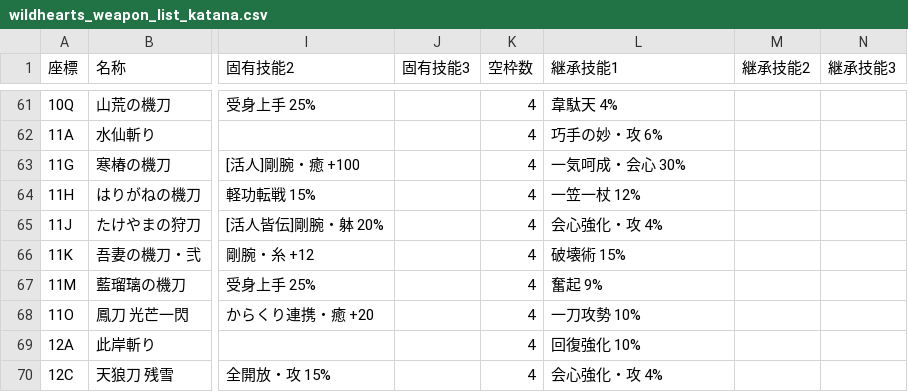
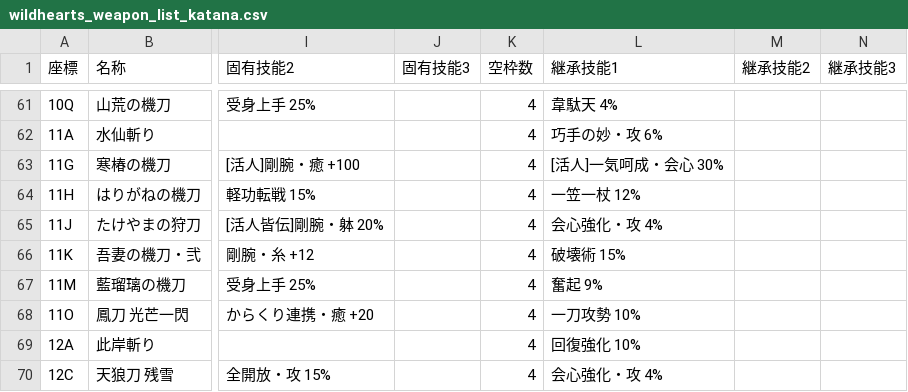
Before and after one commit to AquiTCD/gaming-support-tools, a CSV file: lib/wildhearts_weapon_list_katana.csv, drawn as a sheet; only a part is shown, gaps mark what is left out; the diff covers the shown part only; the diff names each change by its address in the sheet, - before the commit and + after, or states it on an @@ line.

```diff
--- a/lib/wildhearts_weapon_list_katana.csv
+++ b/lib/wildhearts_weapon_list_katana.csv
-L63 (継承技能1): 一気呵成・会心 30%
+L63 (継承技能1): [活人]一気呵成・会心 30%
```
Also changed, not shown: 2 added rows and 8 edited cells elsewhere in this file, 4 other files.
